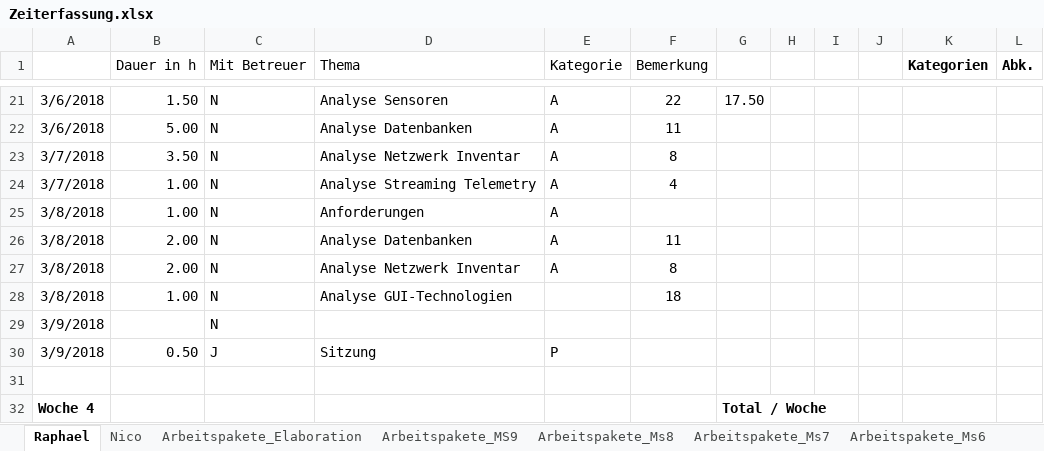
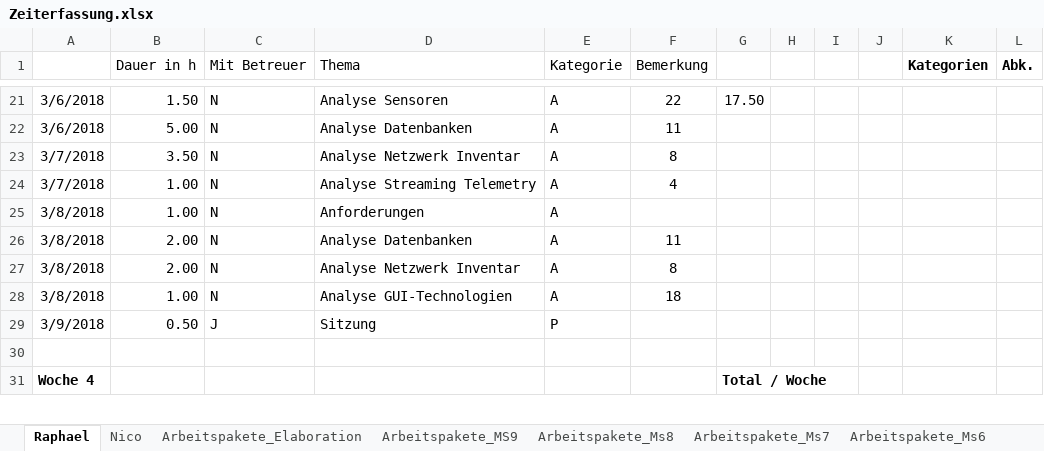
Before and after one commit to nvinzens/OATS, an Excel workbook: project/Zeiterfassung.xlsx, sheet Raphael, drawn as a sheet; only a part is shown, gaps mark what is left out; values as stored, in another font and other column widths than the file's, no borders; the diff names each change by its address in the sheet, - before the commit and + after, or states it on an @@ line.

```diff
--- a/project/Zeiterfassung.xlsx (sheet Raphael)
+++ b/project/Zeiterfassung.xlsx (sheet Raphael)
-E28 (Kategorie): (empty)
+E28 (Kategorie): A
-row 29: 3/9/2018 |  | N
```
Also changed, not shown: sheet Auswertung 2, sheet Nico, formulas that keep their value, charts or pictures.
